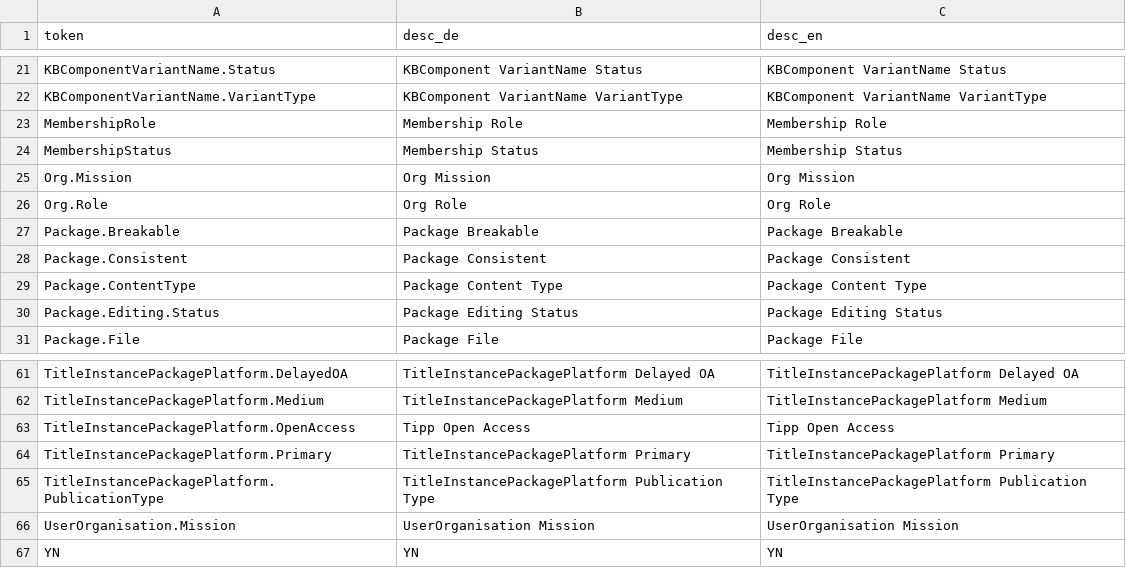
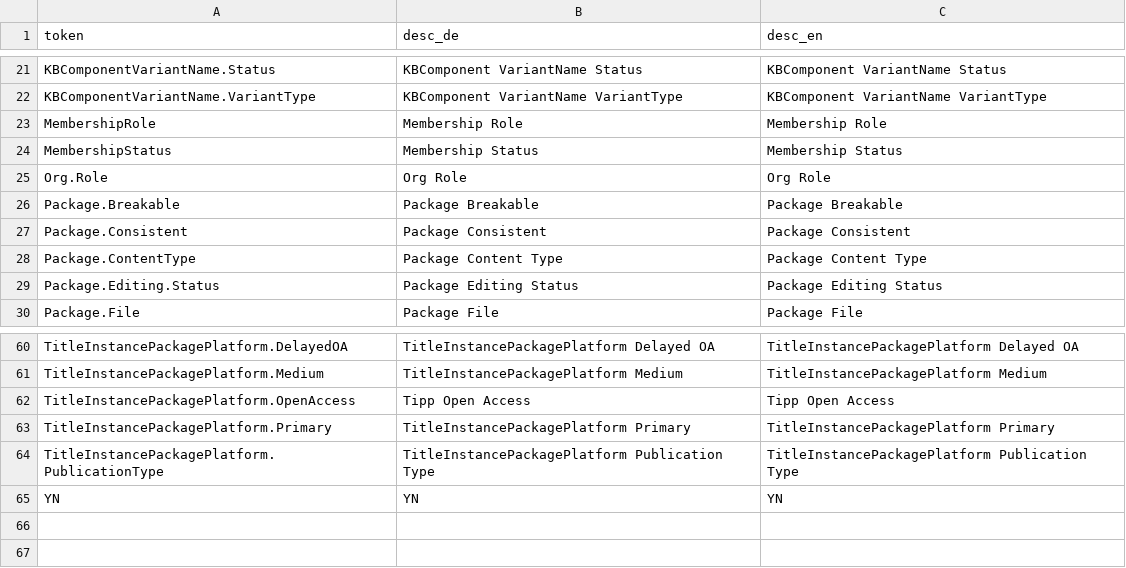
Before and after one commit to hbz/wekb2, a CSV file: src/main/webapp/setup/RefdataCategory.csv, drawn as a sheet; only a part is shown, gaps mark what is left out; the diff names each change by its address in the sheet, - before the commit and + after, or states it on an @@ line.

```diff
--- a/src/main/webapp/setup/RefdataCategory.csv
+++ b/src/main/webapp/setup/RefdataCategory.csv
-row 25: Org.Mission | Org Mission | Org Mission
-row 66: UserOrganisation.Mission | UserOrganisation Mission | UserOrganisation Mission
```
Also changed, not shown: src/main/webapp/setup/RefdataValue.csv, 5 other files.
